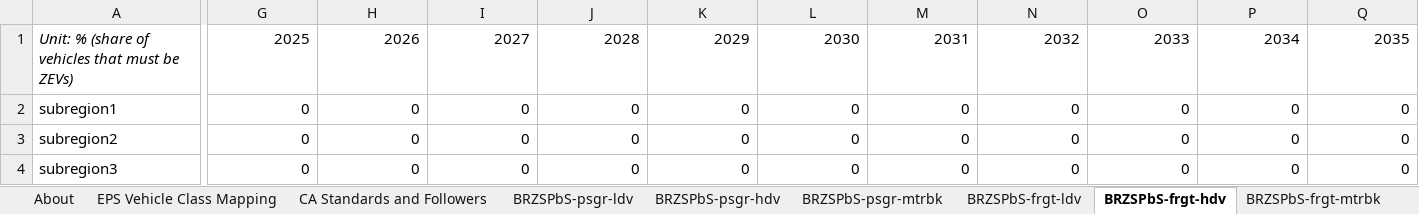
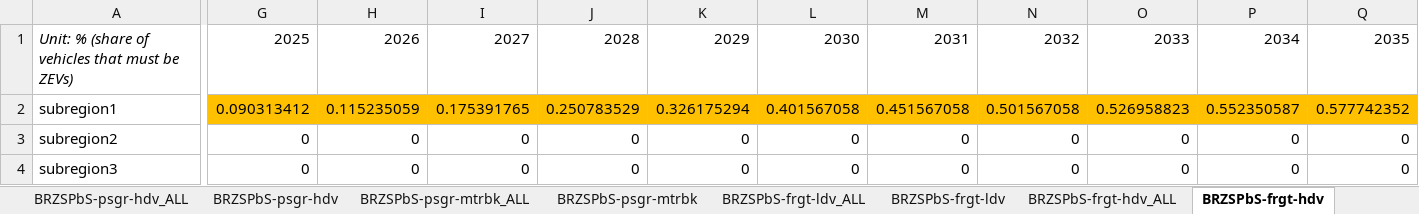
Before and after one commit to EnergyInnovation/eps-newjersey, an Excel workbook: InputData/trans/BRZSPbS/BAU Required ZEV Sales Perc by Subregion.xlsx, sheet BRZSPbS-frgt-hdv, drawn as a sheet; only a part is shown, gaps mark what is left out; values as stored, in another font and other column widths than the file's, no borders; the diff covers the shown part only; the diff names each change by its address in the sheet, - before the commit and + after, or states it on an @@ line.

```diff
--- a/InputData/trans/BRZSPbS/BAU Required ZEV Sales Perc by Subregion.xlsx (sheet BRZSPbS-frgt-hdv)
+++ b/InputData/trans/BRZSPbS/BAU Required ZEV Sales Perc by Subregion.xlsx (sheet BRZSPbS-frgt-hdv)
+sheet tab: BRZSPbS-psgr-hdv_ALL
+sheet tab: BRZSPbS-psgr-mtrbk_ALL
+sheet tab: BRZSPbS-frgt-ldv_ALL
+sheet tab: BRZSPbS-frgt-hdv_ALL
-G2:Q2 fill: none
+G2:Q2 fill: #FFC000
-G2: 0
+G2: 0.090313412
-H2: 0
+H2: 0.115235059
-I2: 0
+I2: 0.175391765
-J2: 0
+J2: 0.250783529
-K2: 0
+K2: 0.326175294
-L2: 0
+L2: 0.401567058
-M2: 0
+M2: 0.451567058
-N2: 0
+N2: 0.501567058
-O2: 0
+O2: 0.526958823
-P2: 0
+P2: 0.552350587
-Q2: 0
+Q2: 0.577742352
```
Also changed, not shown: 15 edited cells and cell formats elsewhere in this sheet, sheet CA Standards and Followers, sheet BRZSPbS-psgr-hdv, sheet BRZSPbS-frgt-ldv, sheet About, other sheet tabs, formulas that keep their value, InputData/trans/BESP/BAU EV Subsidy Perc.xlsx, InputData/trans/BPHEVSP/BAU PHEV Subsidy Perc.xlsx, 29 other files.
